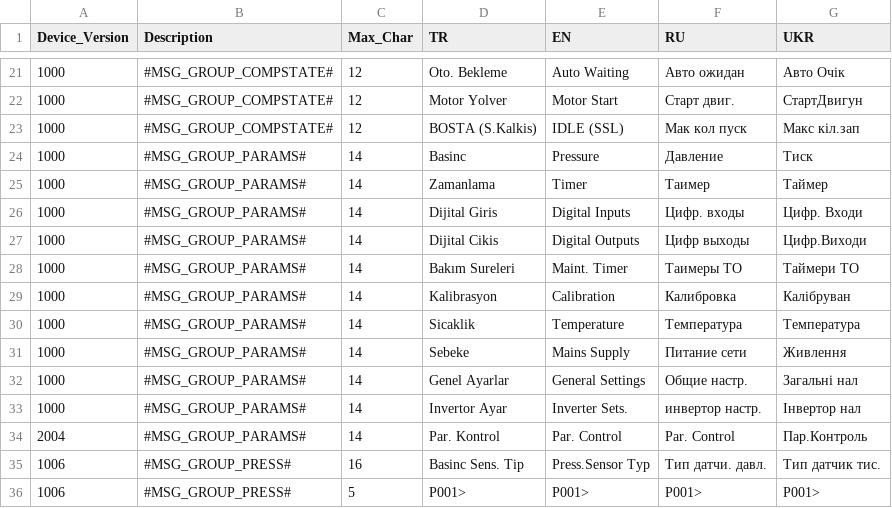
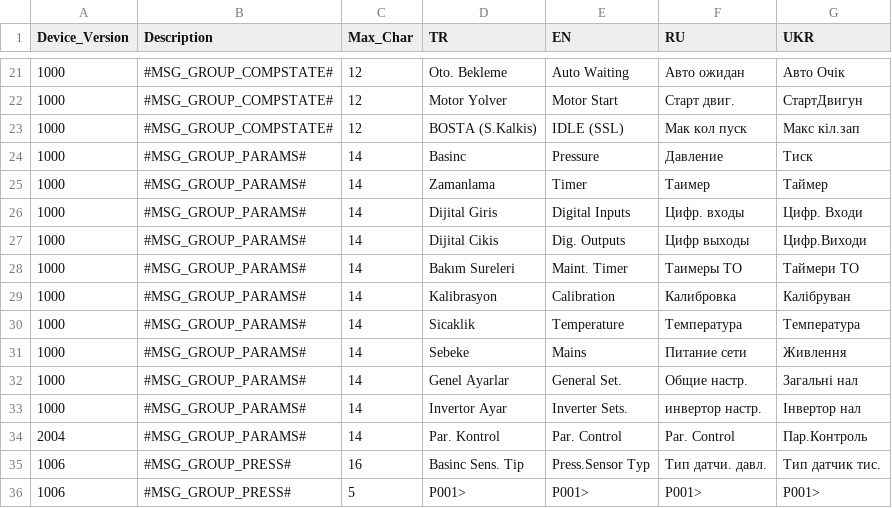
Before and after one commit to en-ko/CCS3200-Config, a CSV file: Src/CCS3200_Language.csv, drawn as a sheet; only a part is shown, gaps mark what is left out; the diff names each change by its address in the sheet, - before the commit and + after, or states it on an @@ line.

Commit message:
Hata temizleme calismalari devam ediyor.

```diff
--- a/Src/CCS3200_Language.csv
+++ b/Src/CCS3200_Language.csv
-E27 (EN): Digital Outputs
+E27 (EN): Dig. Outputs
-E31 (EN): Mains Supply
+E31 (EN): Mains
-E32 (EN): General Settings
+E32 (EN): General Set.
```
